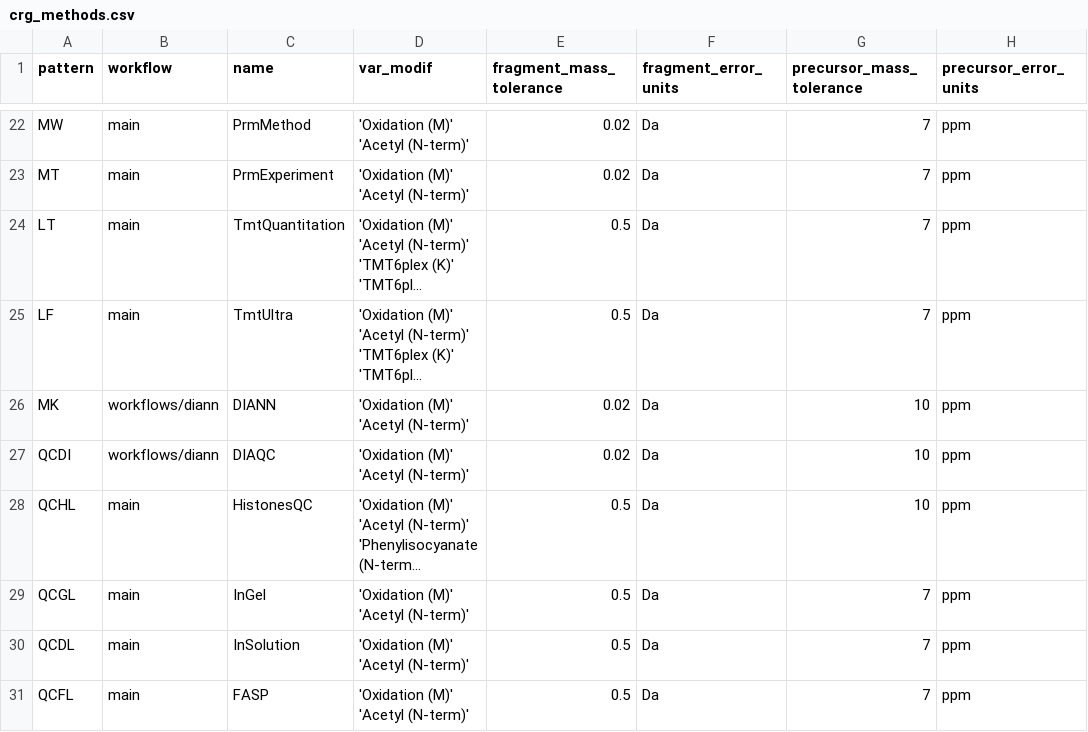
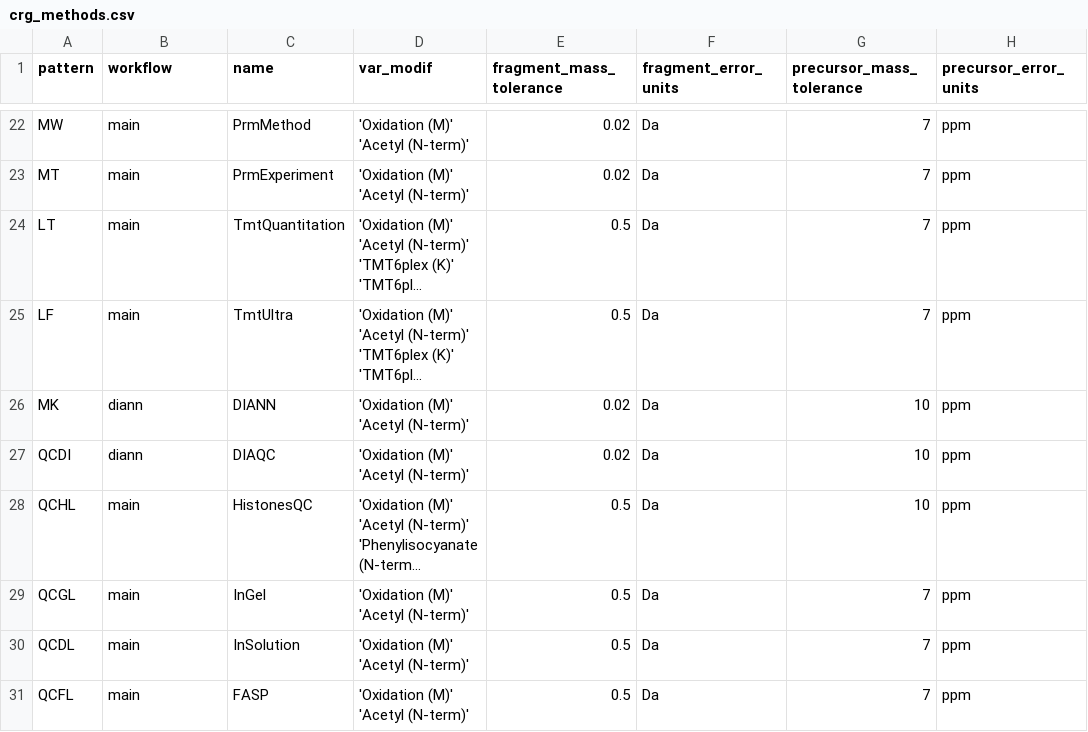
Before and after one commit to proteomicsunitcrg/atlas, a CSV file: assets/crg_methods.csv, drawn as a sheet; only a part is shown, gaps mark what is left out; long unchanged cells end in …; the diff names each change by its address in the sheet, - before the commit and + after, or states it on an @@ line.

Commit message:
Rollback nf workflows to base folder

```diff
--- a/assets/crg_methods.csv
+++ b/assets/crg_methods.csv
-B26:B27 (workflow): workflows/diann
+B26:B27 (workflow): diann
```
Also changed, not shown: 4 other files.
